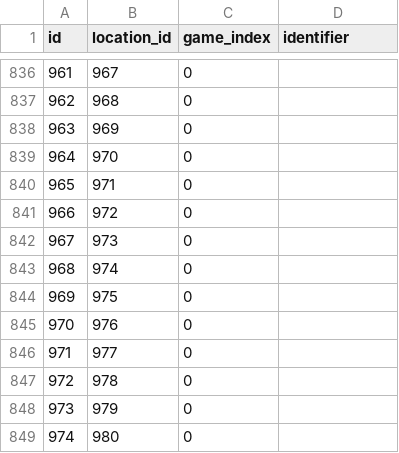
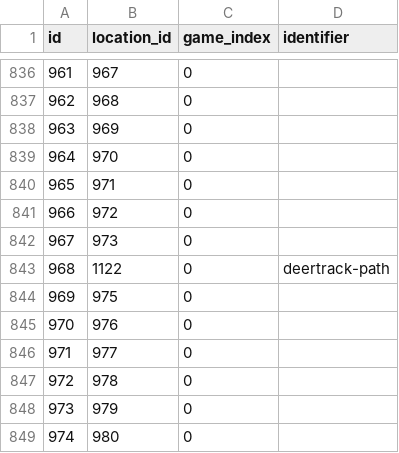
Before and after one commit to jemarq04/pokeapi, a CSV file: data/v2/csv/location_areas.csv, drawn as a sheet; only a part is shown, gaps mark what is left out.

```diff
--- a/data/v2/csv/location_areas.csv
+++ b/data/v2/csv/location_areas.csv
@@ -842,3 +842,3 @@ id,location_id,game_index,identifier
 967,973,0,
-968,974,0,
+968,1122,0,deertrack-path
 969,975,0,
```
Also changed, not shown: data/v2/csv/location_area_prose.csv, data/v2/csv/location_names.csv, 1 other file.
